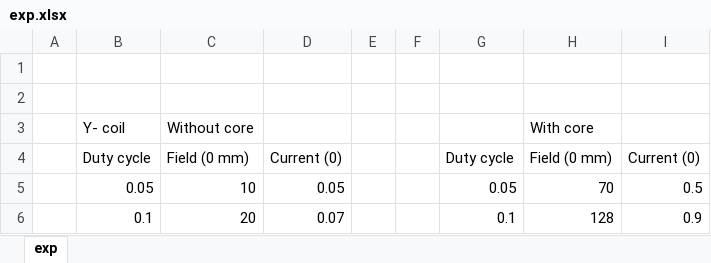
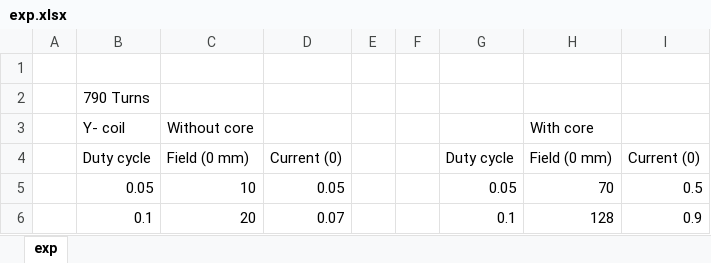
Before and after one commit to microbiorobotic-iitp/Control, an Excel workbook: magnetic force analysis/exp.xlsx, sheet exp, drawn as a sheet; only a part is shown; values as stored, in another font and other column widths than the file's, no borders; the diff names each change by its address in the sheet, - before the commit and + after, or states it on an @@ line.

```diff
--- a/magnetic force analysis/exp.xlsx (sheet exp)
+++ b/magnetic force analysis/exp.xlsx (sheet exp)
-B2: (empty)
+B2: 790 Turns
```
Also changed, not shown: 8 other files.
